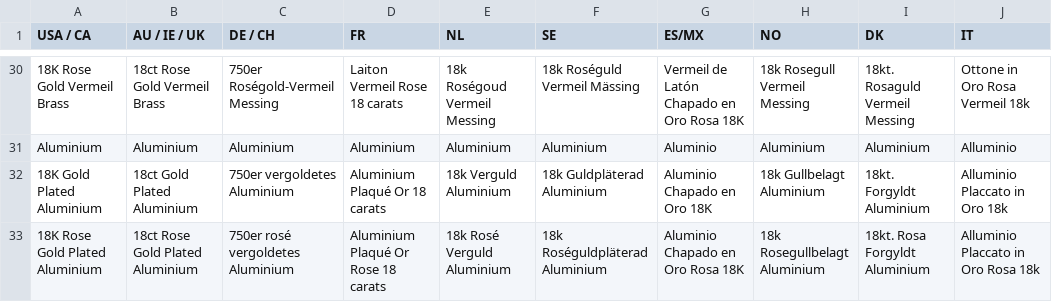
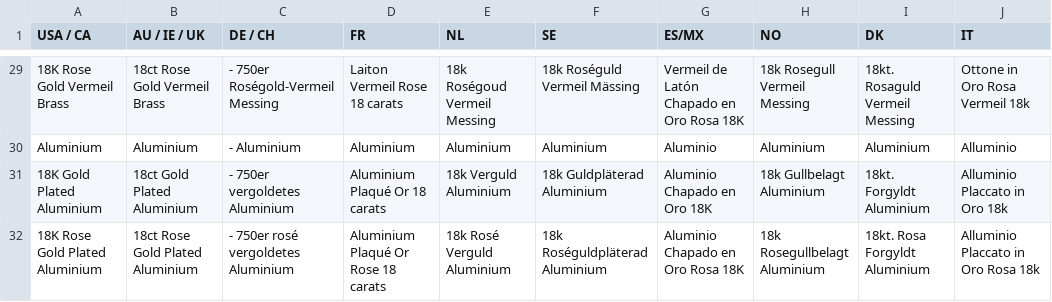
Before and after one commit to levente-tg/levente-tg.github.io, a CSV file: sources/MaterialType.csv, drawn as a sheet; only a part is shown, gaps mark what is left out; addresses are those after the commit; the diff covers the shown part only; the diff names each change by its address in the sheet, - before the commit and + after, or states it on an @@ line.

```diff
--- a/sources/MaterialType.csv
+++ b/sources/MaterialType.csv
-C29 (DE / CH): 750er Roségold-Vermeil Messing
+C29 (DE / CH): - 750er Roségold-Vermeil Messing
-C30 (DE / CH): Aluminium
+C30 (DE / CH): - Aluminium
-C31 (DE / CH): 750er vergoldetes Aluminium
+C31 (DE / CH): - 750er vergoldetes Aluminium
-C32 (DE / CH): 750er rosé vergoldetes Aluminium
+C32 (DE / CH): - 750er rosé vergoldetes Aluminium
```
Also changed, not shown: 1 removed row and 25 edited cells elsewhere in this file.
